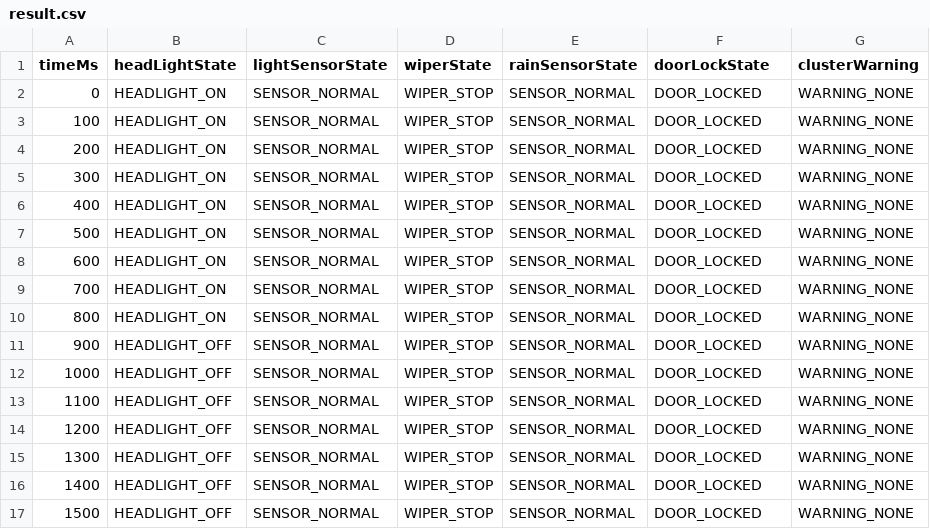
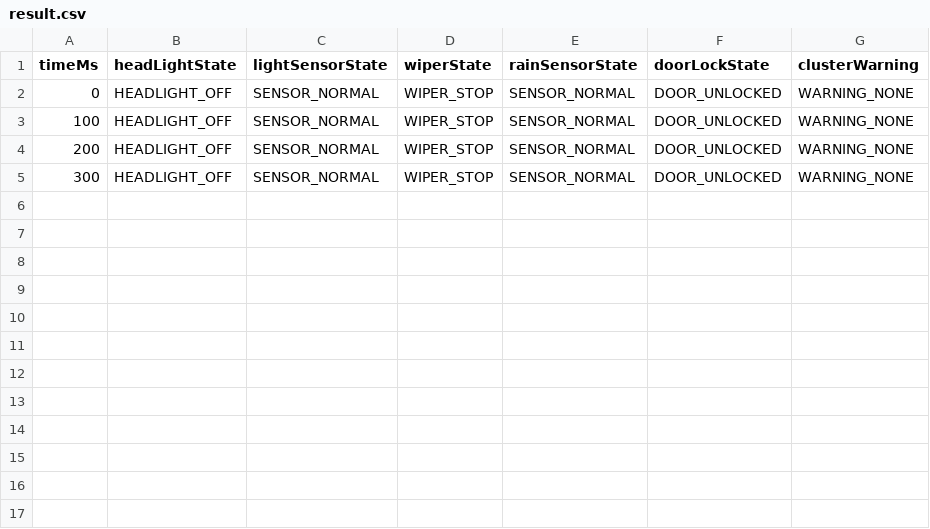
Before and after one commit to ephes413/test_driven_vehicle_control, a CSV file: simulation/result.csv, drawn as a sheet.

```diff
--- a/simulation/result.csv
+++ b/simulation/result.csv
@@ -1,17 +1,5 @@
 timeMs,headLightState,lightSensorState,wiperState,rainSensorState,doorLockState,clusterWarning
-0,HEADLIGHT_ON,SENSOR_NORMAL,WIPER_STOP,SENSOR_NORMAL,DOOR_LOCKED,WARNING_NONE
-100,HEADLIGHT_ON,SENSOR_NORMAL,WIPER_STOP,SENSOR_NORMAL,DOOR_LOCKED,WARNING_NONE
-200,HEADLIGHT_ON,SENSOR_NORMAL,WIPER_STOP,SENSOR_NORMAL,DOOR_LOCKED,WARNING_NONE
-300,HEADLIGHT_ON,SENSOR_NORMAL,WIPER_STOP,SENSOR_NORMAL,DOOR_LOCKED,WARNING_NONE
-400,HEADLIGHT_ON,SENSOR_NORMAL,WIPER_STOP,SENSOR_NORMAL,DOOR_LOCKED,WARNING_NONE
-500,HEADLIGHT_ON,SENSOR_NORMAL,WIPER_STOP,SENSOR_NORMAL,DOOR_LOCKED,WARNING_NONE
-600,HEADLIGHT_ON,SENSOR_NORMAL,WIPER_STOP,SENSOR_NORMAL,DOOR_LOCKED,WARNING_NONE
-700,HEADLIGHT_ON,SENSOR_NORMAL,WIPER_STOP,SENSOR_NORMAL,DOOR_LOCKED,WARNING_NONE
-800,HEADLIGHT_ON,SENSOR_NORMAL,WIPER_STOP,SENSOR_NORMAL,DOOR_LOCKED,WARNING_NONE
-900,HEADLIGHT_OFF,SENSOR_NORMAL,WIPER_STOP,SENSOR_NORMAL,DOOR_LOCKED,WARNING_NONE
-1000,HEADLIGHT_OFF,SENSOR_NORMAL,WIPER_STOP,SENSOR_NORMAL,DOOR_LOCKED,WARNING_NONE
-1100,HEADLIGHT_OFF,SENSOR_NORMAL,WIPER_STOP,SENSOR_NORMAL,DOOR_LOCKED,WARNING_NONE
-1200,HEADLIGHT_OFF,SENSOR_NORMAL,WIPER_STOP,SENSOR_NORMAL,DOOR_LOCKED,WARNING_NONE
-1300,HEADLIGHT_OFF,SENSOR_NORMAL,WIPER_STOP,SENSOR_NORMAL,DOOR_LOCKED,WARNING_NONE
-1400,HEADLIGHT_OFF,SENSOR_NORMAL,WIPER_STOP,SENSOR_NORMAL,DOOR_LOCKED,WARNING_NONE
-1500,HEADLIGHT_OFF,SENSOR_NORMAL,WIPER_STOP,SENSOR_NORMAL,DOOR_LOCKED,WARNING_NONE
+0,HEADLIGHT_OFF,SENSOR_NORMAL,WIPER_STOP,SENSOR_NORMAL,DOOR_UNLOCKED,WARNING_NONE
+100,HEADLIGHT_OFF,SENSOR_NORMAL,WIPER_STOP,SENSOR_NORMAL,DOOR_UNLOCKED,WARNING_NONE
+200,HEADLIGHT_OFF,SENSOR_NORMAL,WIPER_STOP,SENSOR_NORMAL,DOOR_UNLOCKED,WARNING_NONE
+300,HEADLIGHT_OFF,SENSOR_NORMAL,WIPER_STOP,SENSOR_NORMAL,DOOR_UNLOCKED,WARNING_NONE
```
Also changed, not shown: simulation/command.csv, simulation/status.csv, 5 other files.
